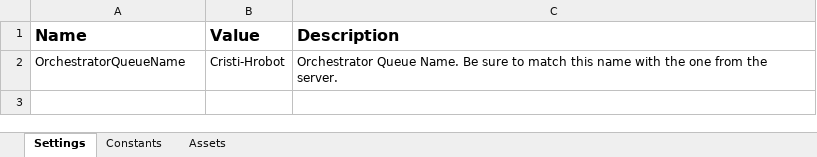
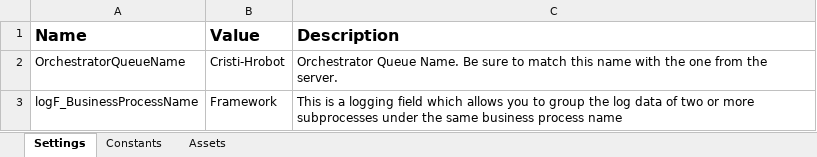
Before and after one commit to platix37/HRobot, an Excel workbook: Data/Config.xlsx, sheet Settings, drawn as a sheet; values as stored, in another font and other column widths than the file's, no borders; the diff names each change by its address in the sheet, - before the commit and + after, or states it on an @@ line.

```diff
--- a/Data/Config.xlsx (sheet Settings)
+++ b/Data/Config.xlsx (sheet Settings)
+row 3: logF_BusinessProcessName | Framework | This is a logging field which allows you to group the log data of two or more subprocesses under the same business process name
```
Also changed, not shown: 5 other files.
